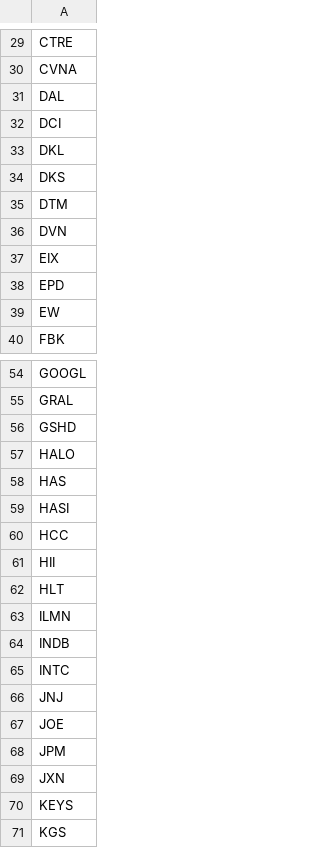
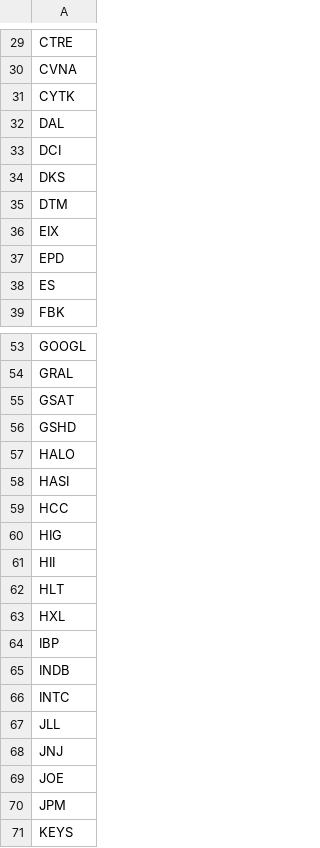
Before and after one commit to mpincus/Swing_Systems, a CSV file: data/watchlists/channel_up_long.csv, drawn as a sheet; only a part is shown, gaps mark what is left out; the shorter side is filled out with more unchanged rows; the diff covers the shown part only.

```diff
--- a/data/watchlists/channel_up_long.csv
+++ b/data/watchlists/channel_up_long.csv
@@ -30,11 +30,10 @@ CTRE
 CVNA
+CYTK
 DAL
 DCI
-DKL
 DKS
 DTM
-DVN
 EIX
 EPD
-EW
+ES
 FBK
@@ -55,12 +54,15 @@ GOOGL
 GRAL
+GSAT
 GSHD
 HALO
-HAS
 HASI
 HCC
+HIG
 HII
 HLT
-ILMN
+HXL
+IBP
 INDB
 INTC
+JLL
 JNJ
@@ -68,3 +70,2 @@ JOE
 JPM
-JXN
 KEYS
```
Also changed, not shown: 10 added rows, 14 removed rows and 6 edited cells elsewhere in this file, data/watchlists/rsi_continuation_long.csv, docs/combined_signals.csv, 24 other files.
